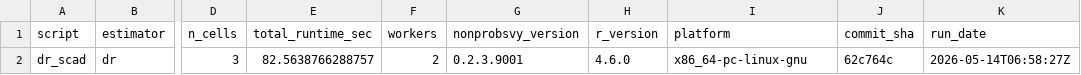
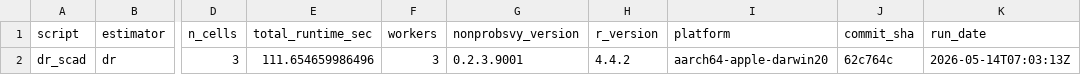
Before and after one commit to ncn-foreigners/nonprobsvy-coverage, a CSV file: results/dr/dr_scad_metadata.csv, drawn as a sheet; only a part is shown, gaps mark what is left out; the diff names each change by its address in the sheet, - before the commit and + after, or states it on an @@ line.

```diff
--- a/results/dr/dr_scad_metadata.csv
+++ b/results/dr/dr_scad_metadata.csv
-E2 (total_runtime_sec): 82.5638766288757
+E2 (total_runtime_sec): 111.654659986496
-F2 (workers): 2
+F2 (workers): 3
-H2 (r_version): 4.6.0
+H2 (r_version): 4.4.2
-I2 (platform): x86_64-pc-linux-gnu
+I2 (platform): aarch64-apple-darwin20
-K2 (run_date): 2026-05-14T06:58:27Z
+K2 (run_date): 2026-05-14T07:03:13Z
```
Also changed, not shown: results/dr/dr_glm_coverage.csv, results/dr/dr_glm_metadata.csv, 43 other files.
